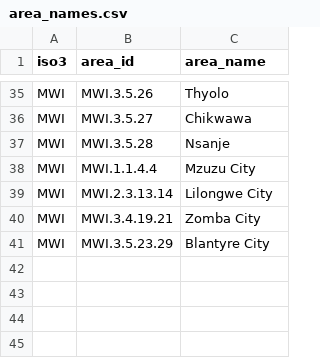
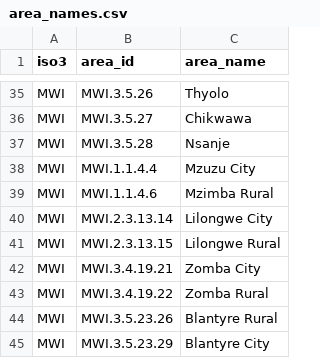
Before and after one commit to mrc-ide/naomi, a CSV file: inst/extdata/areas/area_names.csv, drawn as a sheet; only a part is shown, gaps mark what is left out; the diff names each change by its address in the sheet, - before the commit and + after, or states it on an @@ line.

Commit message:
Fix area hierarchy to capture rural level 4 as different.

```diff
--- a/inst/extdata/areas/area_names.csv
+++ b/inst/extdata/areas/area_names.csv
+row 39: MWI | MWI.1.1.4.6 | Mzimba Rural
+row 41: MWI | MWI.2.3.13.15 | Lilongwe Rural
+row 43: MWI | MWI.3.4.19.22 | Zomba Rural
+row 44: MWI | MWI.3.5.23.26 | Blantyre Rural
```
Also changed, not shown: inst/extdata/areas/area_hierarchy.csv, 7 other files.
